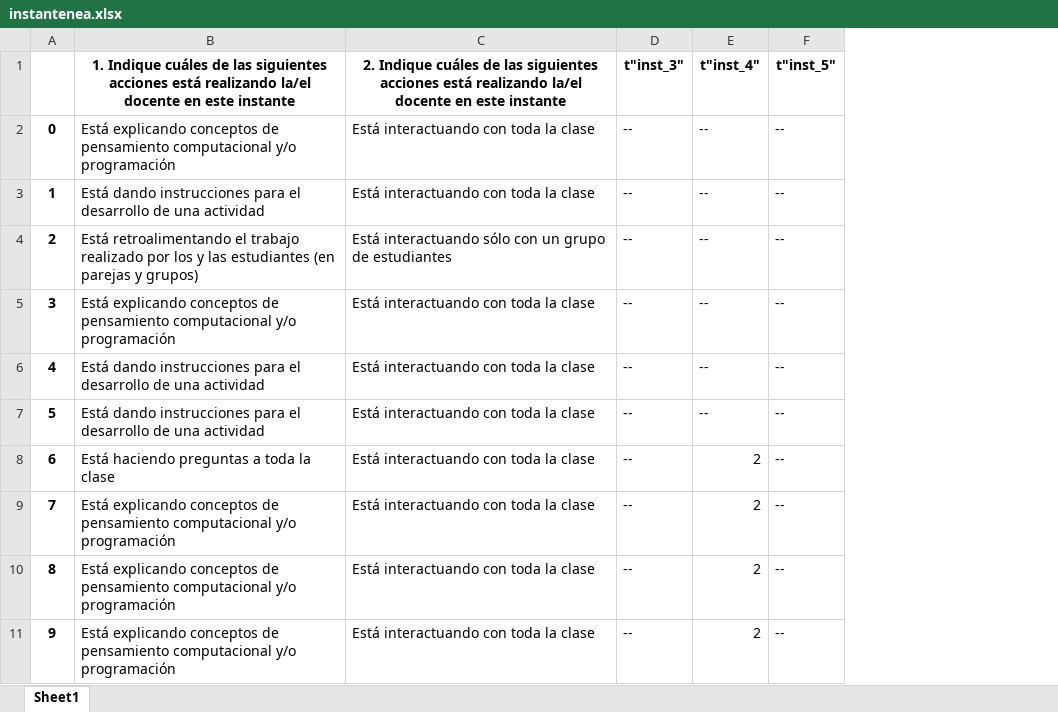
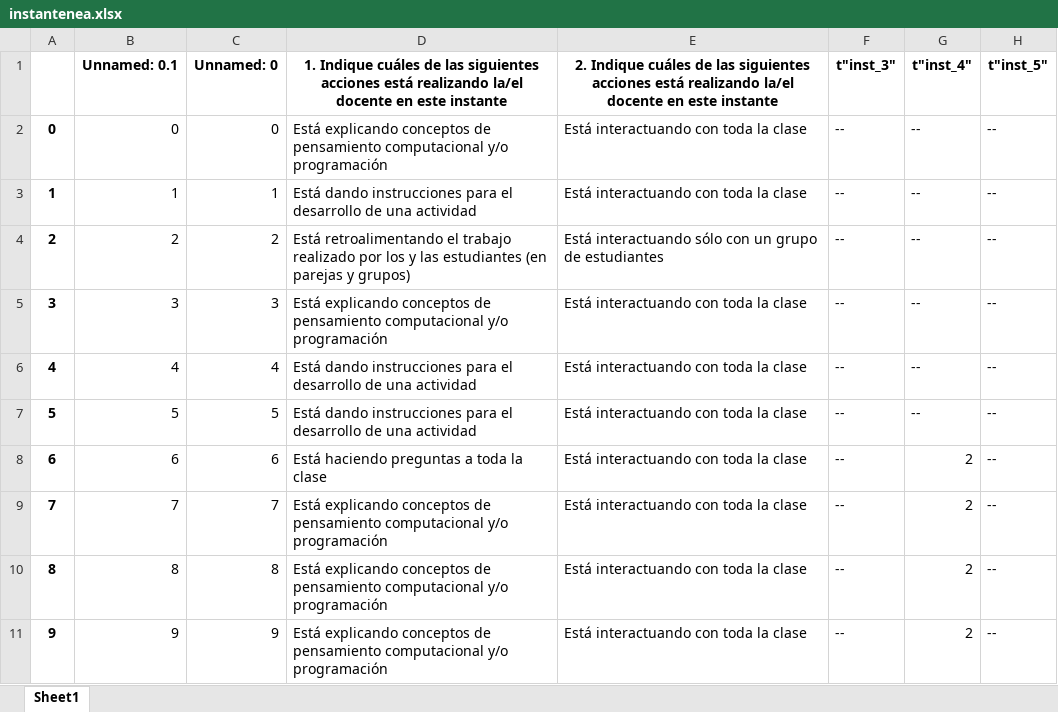
Before and after one commit to Grupo-Informatica-Educativa/CFK2022, an Excel workbook: data/c_pages/observaciones/instantenea.xlsx, sheet Sheet1, drawn as a sheet; only a part is shown; values as stored, in another font and other column widths than the file's, no borders; the diff names each change by its address in the sheet, - before the commit and + after, or states it on an @@ line.

```diff
--- a/data/c_pages/observaciones/instantenea.xlsx (sheet Sheet1)
+++ b/data/c_pages/observaciones/instantenea.xlsx (sheet Sheet1)
+column B, rows 1-11: Unnamed: 0.1 | 0 | 1 | 2 | 3 | 4 | 5 | 6 | 7 | 8 | 9
+column C, rows 1-11: Unnamed: 0 | 0 | 1 | 2 | 3 | 4 | 5 | 6 | 7 | 8 | 9
```
Also changed, not shown: data/c_pages/observaciones/observaciones.xlsx, data/c_pages/observaciones/tablero.xlsx, 3 other files.
